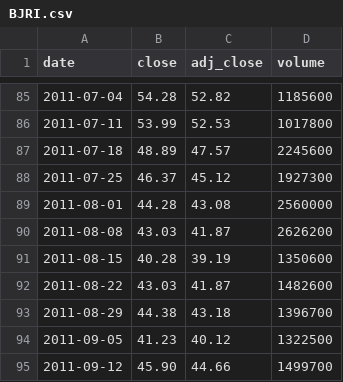
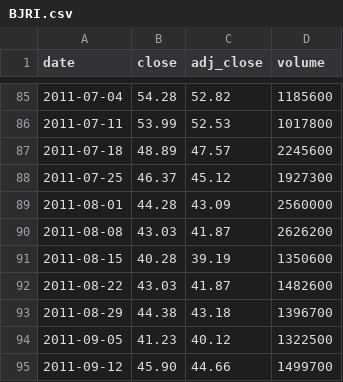
Before and after one commit to cri8-gemini/cri8-gemini.github.io, a CSV file: data/stocks/BJRI.csv, drawn as a sheet; only a part is shown, gaps mark what is left out.

```diff
--- a/data/stocks/BJRI.csv
+++ b/data/stocks/BJRI.csv
@@ -88,3 +88,3 @@ date,close,adj_close,volume
 2011-07-25,46.37,45.12,1927300
-2011-08-01,44.28,43.08,2560000
+2011-08-01,44.28,43.09,2560000
 2011-08-08,43.03,41.87,2626200
```
Also changed, not shown: data/stocks/CBRL.csv, data/stocks/DRI.csv, 1 other file.
